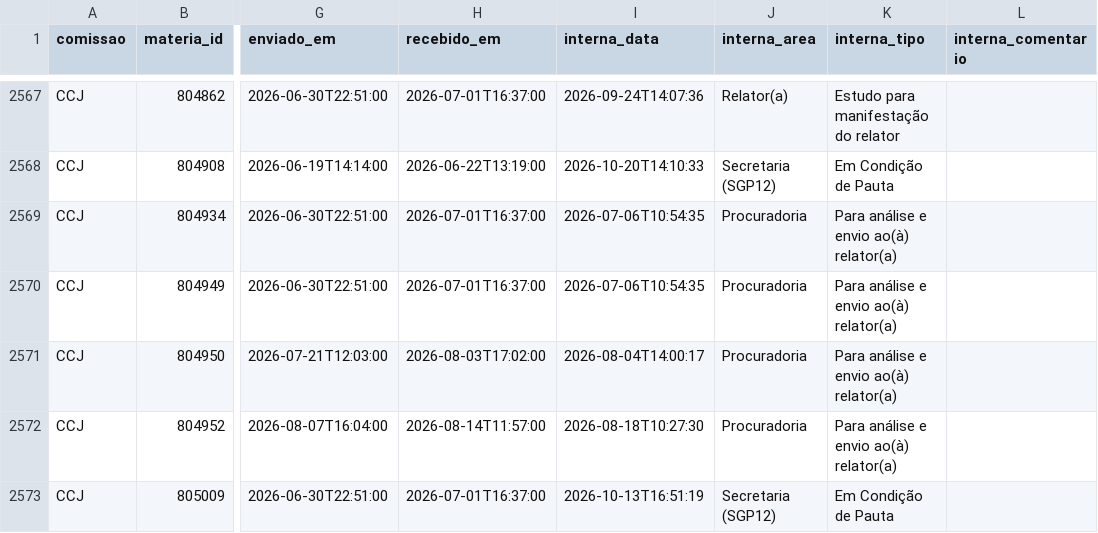
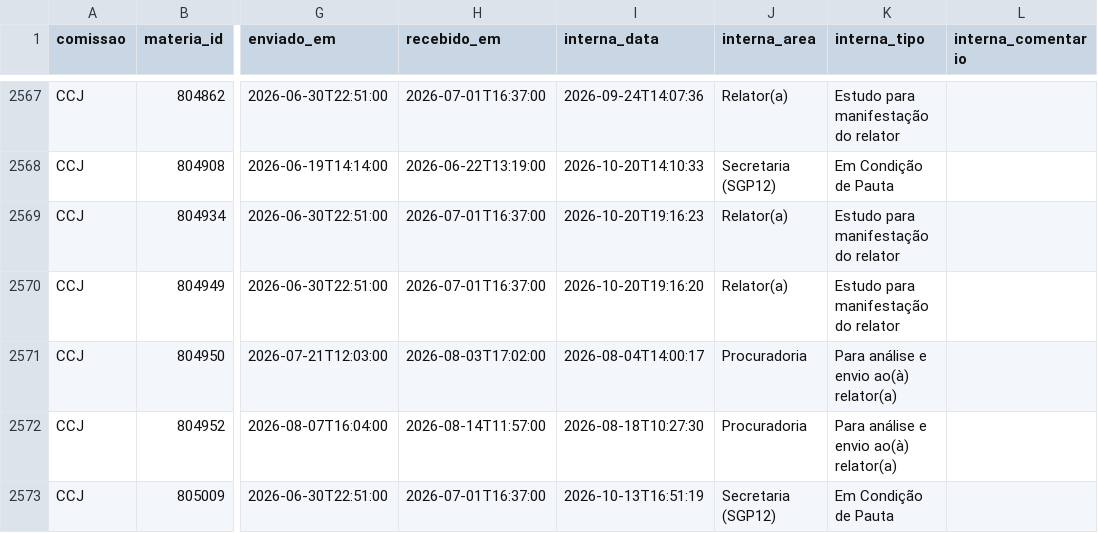
Before and after one commit to prototiposlegisla/comissoes-acervo, a CSV file: dados/acervo.csv, drawn as a sheet; only a part is shown, gaps mark what is left out; the diff covers the shown part only; the diff names each change by its address in the sheet, - before the commit and + after, or states it on an @@ line.

```diff
--- a/dados/acervo.csv
+++ b/dados/acervo.csv
-I2569 (interna_data): 2026-07-06T10:54:35
+I2569 (interna_data): 2026-10-20T19:16:23
-J2569:J2570 (interna_area): Procuradoria
+J2569:J2570 (interna_area): Relator(a)
-K2569:K2570 (interna_tipo): Para análise e envio ao(à) relator(a)
+K2569:K2570 (interna_tipo): Estudo para manifestação do relator
-I2570 (interna_data): 2026-07-06T10:54:35
+I2570 (interna_data): 2026-10-20T19:16:20
```
Also changed, not shown: 46 edited cells elsewhere in this file, dados/coletas.csv, dados/encerrados.csv, 5 other files.
